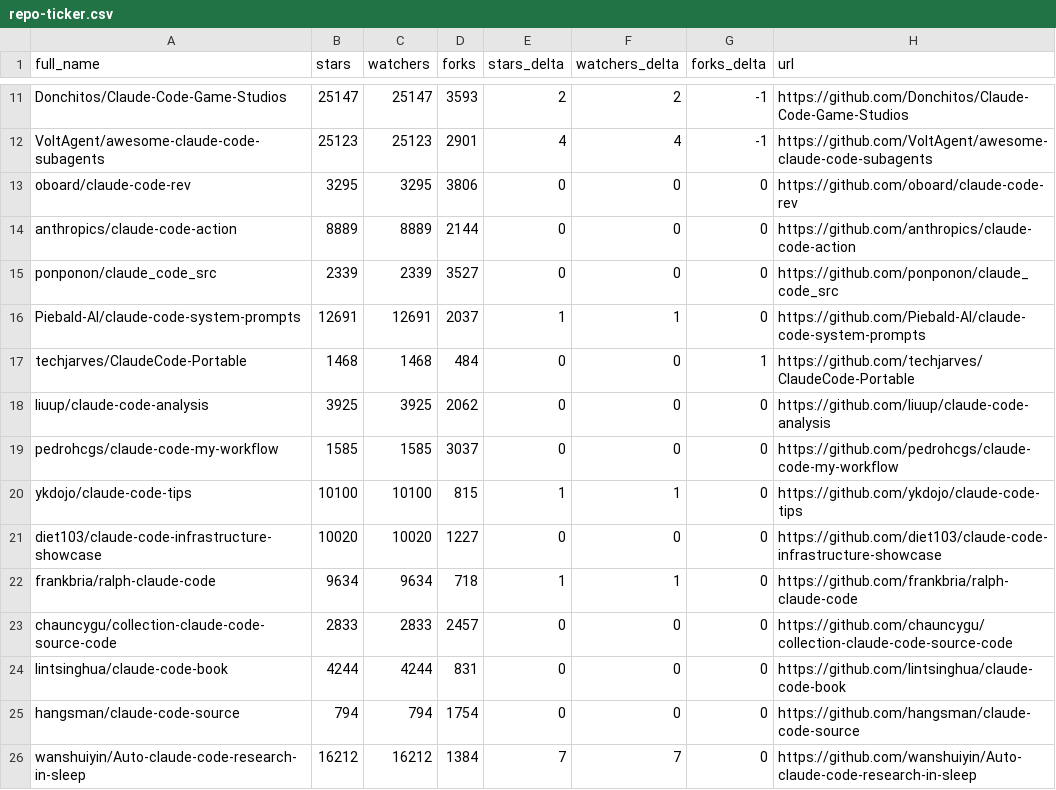
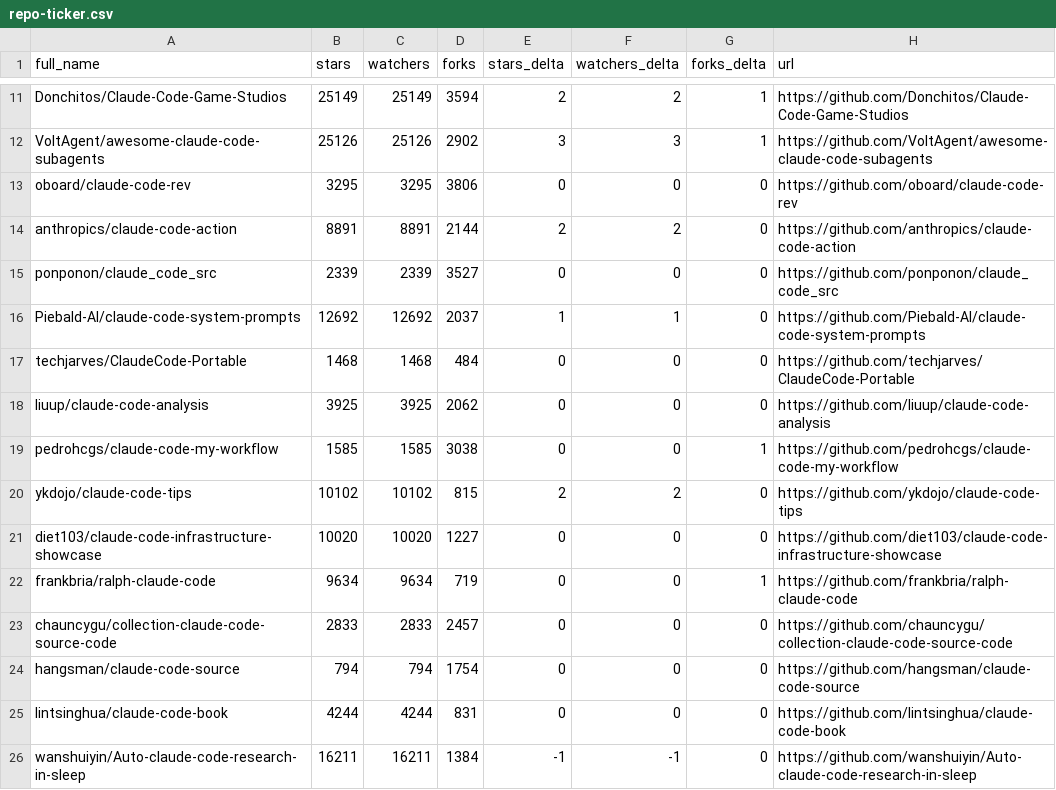
Before and after one commit to hesreallyhim/awesome-claude-code, a CSV file: data/repo-ticker.csv, drawn as a sheet; only a part is shown, gaps mark what is left out; the diff covers the shown part only; the diff names each change by its address in the sheet, - before the commit and + after, or states it on an @@ line.

```diff
--- a/data/repo-ticker.csv
+++ b/data/repo-ticker.csv
-B11 (stars): 25147
+B11 (stars): 25149
-C11 (watchers): 25147
+C11 (watchers): 25149
-D11 (forks): 3593
+D11 (forks): 3594
-G11:G12 (forks_delta): -1
+G11:G12 (forks_delta): 1
-B12 (stars): 25123
+B12 (stars): 25126
-C12 (watchers): 25123
+C12 (watchers): 25126
-D12 (forks): 2901
+D12 (forks): 2902
-E12 (stars_delta): 4
+E12 (stars_delta): 3
-F12 (watchers_delta): 4
+F12 (watchers_delta): 3
-B14 (stars): 8889
+B14 (stars): 8891
-C14 (watchers): 8889
+C14 (watchers): 8891
-E14 (stars_delta): 0
+E14 (stars_delta): 2
-F14 (watchers_delta): 0
+F14 (watchers_delta): 2
-B16 (stars): 12691
+B16 (stars): 12692
-C16 (watchers): 12691
+C16 (watchers): 12692
-G17 (forks_delta): 1
+G17 (forks_delta): 0
-D19 (forks): 3037
+D19 (forks): 3038
-G19 (forks_delta): 0
+G19 (forks_delta): 1
-B20 (stars): 10100
+B20 (stars): 10102
-C20 (watchers): 10100
+C20 (watchers): 10102
-E20 (stars_delta): 1
+E20 (stars_delta): 2
-F20 (watchers_delta): 1
+F20 (watchers_delta): 2
-D22 (forks): 718
+D22 (forks): 719
-E22 (stars_delta): 1
+E22 (stars_delta): 0
-F22 (watchers_delta): 1
+F22 (watchers_delta): 0
-G22 (forks_delta): 0
+G22 (forks_delta): 1
@@ row 25 moved to row 24: hangsman/claude-code-source @@
-B26 (stars): 16212
+B26 (stars): 16211
-C26 (watchers): 16212
+C26 (watchers): 16211
-E26 (stars_delta): 7
+E26 (stars_delta): -1
-F26 (watchers_delta): 7
+F26 (watchers_delta): -1
```
Also changed, not shown: 3 added rows, 3 removed rows, 2 moved rows and 102 edited cells elsewhere in this file, 2 other files.
